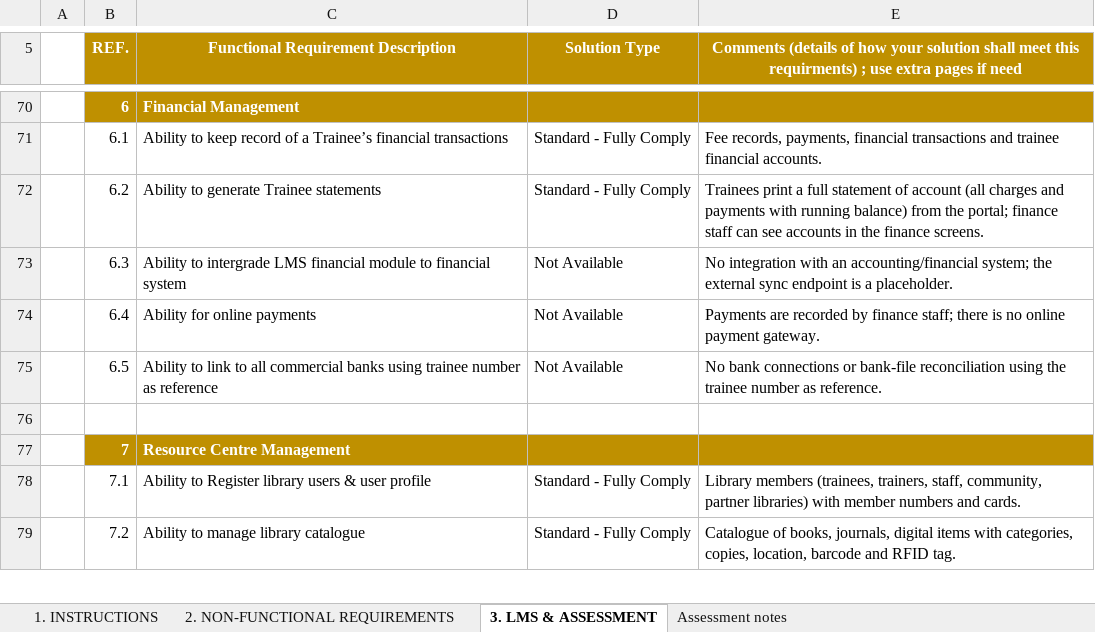
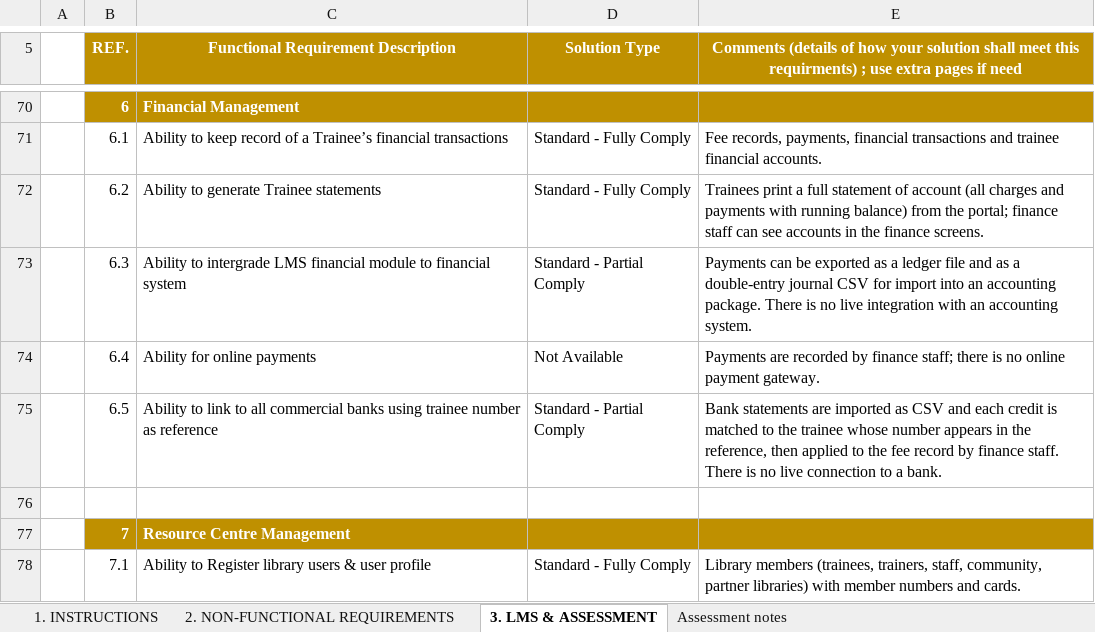
Before and after one commit to bsnalisa/vtc-management-system, an Excel workbook: docs/LMS-TECHNICAL-SPECIFICATIONS-compliance-check.xlsx, sheet 3. LMS & ASSESSMENT, drawn as a sheet; only a part is shown, gaps mark what is left out; the shorter side is filled out with more unchanged rows; values as stored, in another font and other column widths than the file's, no borders; the diff covers the shown part only; the diff names each change by its address in the sheet, - before the commit and + after, or states it on an @@ line.

```diff
--- a/docs/LMS-TECHNICAL-SPECIFICATIONS-compliance-check.xlsx (sheet 3. LMS & ASSESSMENT)
+++ b/docs/LMS-TECHNICAL-SPECIFICATIONS-compliance-check.xlsx (sheet 3. LMS & ASSESSMENT)
-D73 (Solution Type): Not Available
+D73 (Solution Type): Standard - Partial Comply
-E73: No integration with an accounting/financial system; the external sync endpoint is a placeholder.
+E73: Payments can be exported as a ledger file and as a double-entry journal CSV for import into an accounting package. There is no live integration with an accounting system.
-D75 (Solution Type): Not Available
+D75 (Solution Type): Standard - Partial Comply
-E75: No bank connections or bank-file reconciliation using the trainee number as reference.
+E75: Bank statements are imported as CSV and each credit is matched to the trainee whose number appears in the reference, then applied to the fee record by finance staff. There is no live connection to a bank.
```
Also changed, not shown: 5 added rows, 5 removed rows and 13 edited cells elsewhere in this sheet, sheet Assessment notes, sheet 2. NON-FUNCTIONAL REQUIREMENTS, 1 other file.
